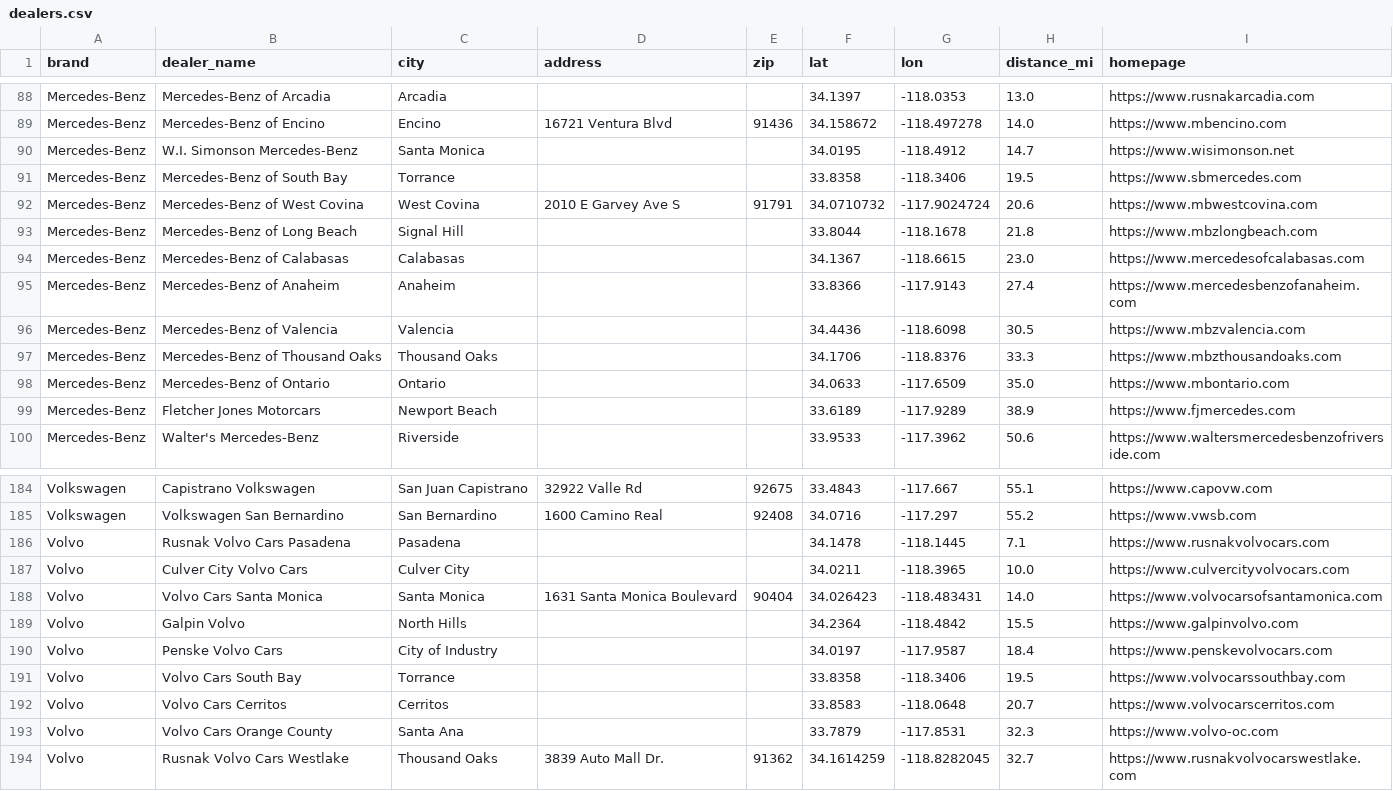
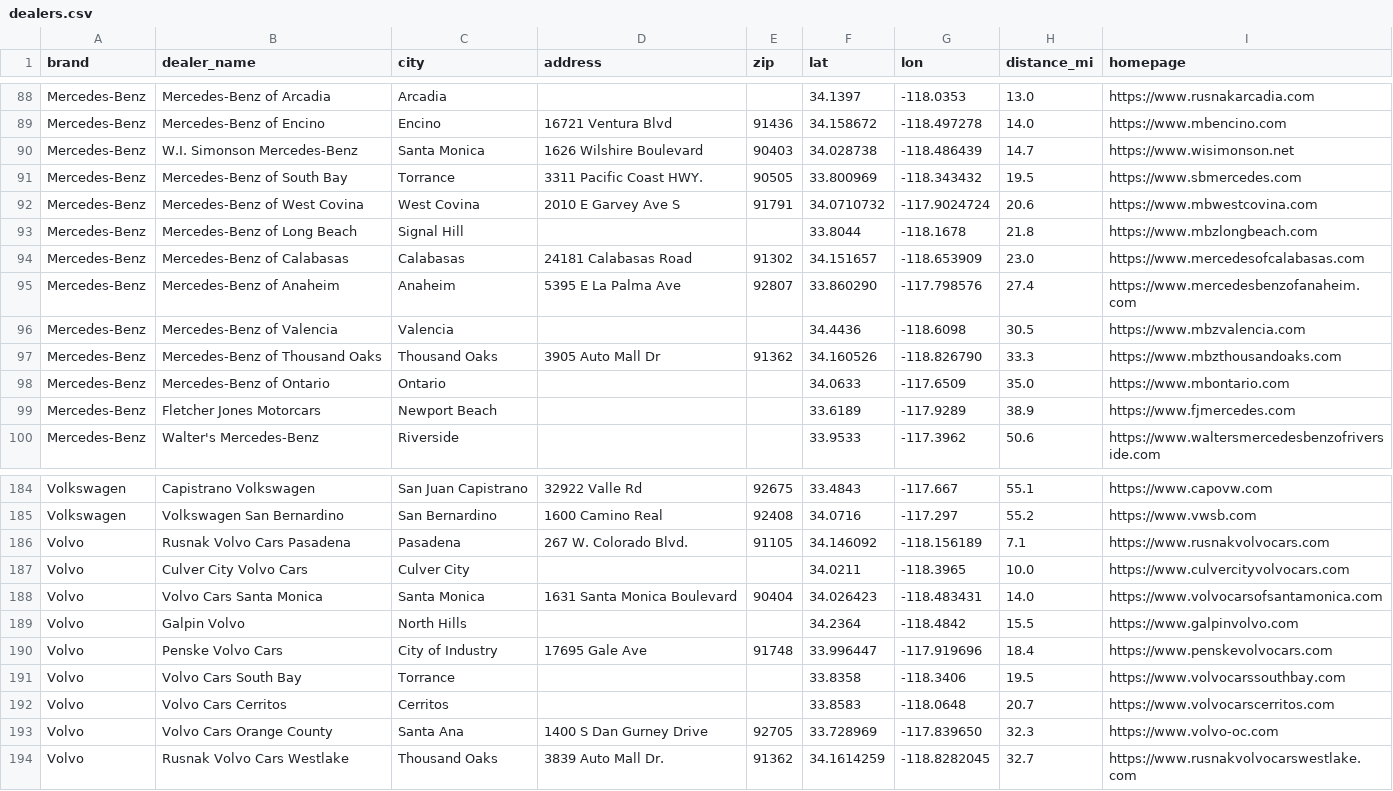
Before and after one commit to jhpdrbl/Car-finder-Ross, a CSV file: data/dealers.csv, drawn as a sheet; only a part is shown, gaps mark what is left out; the diff covers the shown part only; the diff names each change by its address in the sheet, - before the commit and + after, or states it on an @@ line.

```diff
--- a/data/dealers.csv
+++ b/data/dealers.csv
-D90 (address): (empty)
+D90 (address): 1626 Wilshire Boulevard
-E90 (zip): (empty)
+E90 (zip): 90403
-F90 (lat): 34.0195
+F90 (lat): 34.028738
-G90 (lon): -118.4912
+G90 (lon): -118.486439
-D91 (address): (empty)
+D91 (address): 3311 Pacific Coast HWY.
-E91 (zip): (empty)
+E91 (zip): 90505
-F91 (lat): 33.8358
+F91 (lat): 33.800969
-G91 (lon): -118.3406
+G91 (lon): -118.343432
-D94 (address): (empty)
+D94 (address): 24181 Calabasas Road
-E94 (zip): (empty)
+E94 (zip): 91302
-F94 (lat): 34.1367
+F94 (lat): 34.151657
-G94 (lon): -118.6615
+G94 (lon): -118.653909
-D95 (address): (empty)
+D95 (address): 5395 E La Palma Ave
-E95 (zip): (empty)
+E95 (zip): 92807
-F95 (lat): 33.8366
+F95 (lat): 33.860290
-G95 (lon): -117.9143
+G95 (lon): -117.798576
-D97 (address): (empty)
+D97 (address): 3905 Auto Mall Dr
-E97 (zip): (empty)
+E97 (zip): 91362
-F97 (lat): 34.1706
+F97 (lat): 34.160526
-G97 (lon): -118.8376
+G97 (lon): -118.826790
-D186 (address): (empty)
+D186 (address): 267 W. Colorado Blvd.
-E186 (zip): (empty)
+E186 (zip): 91105
-F186 (lat): 34.1478
+F186 (lat): 34.146092
-G186 (lon): -118.1445
+G186 (lon): -118.156189
-D190 (address): (empty)
+D190 (address): 17695 Gale Ave
-E190 (zip): (empty)
+E190 (zip): 91748
-F190 (lat): 34.0197
+F190 (lat): 33.996447
-G190 (lon): -117.9587
+G190 (lon): -117.919696
-D193 (address): (empty)
+D193 (address): 1400 S Dan Gurney Drive
-E193 (zip): (empty)
+E193 (zip): 92705
-F193 (lat): 33.7879
+F193 (lat): 33.728969
-G193 (lon): -117.8531
+G193 (lon): -117.839650
```
Also changed, not shown: 8 edited cells elsewhere in this file, 2 other files.
